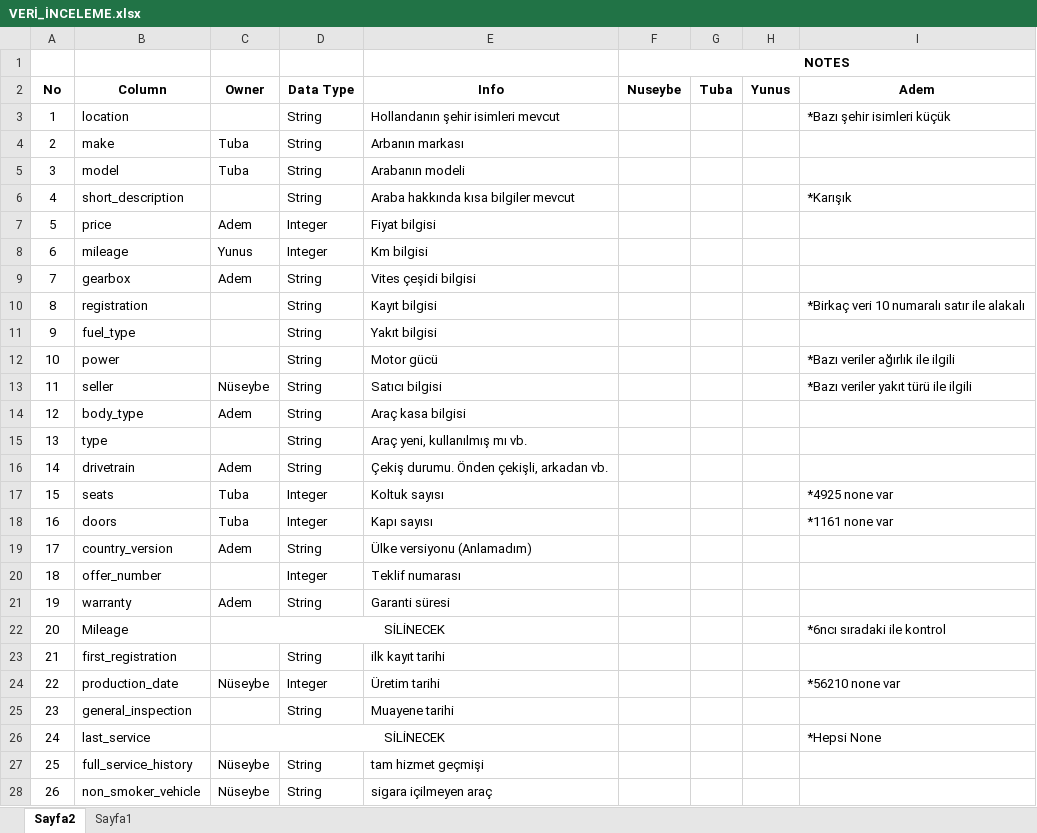
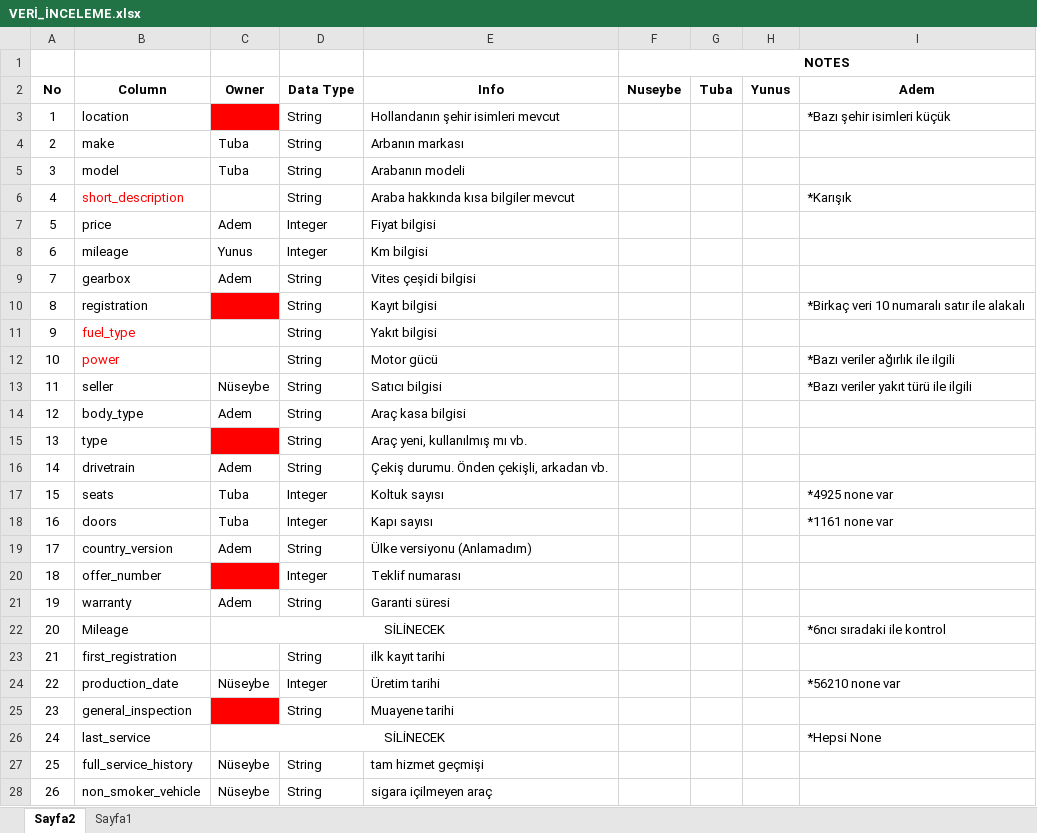
Before and after one commit to Nueseybe/Team2Project-4, an Excel workbook: VERİ_İNCELEME.xlsx, sheet Sayfa2, drawn as a sheet; only a part is shown; values as stored, in another font and other column widths than the file's, no borders; the diff covers the shown part only; the diff names each change by its address in the sheet, - before the commit and + after, or states it on an @@ line.

```diff
--- a/VERİ_İNCELEME.xlsx (sheet Sayfa2)
+++ b/VERİ_İNCELEME.xlsx (sheet Sayfa2)
-C3 fill: none
+C3 fill: #FF0000
-B6 text colour: black
+B6 text colour: #FF0000
-C10 fill: none
+C10 fill: #FF0000
-B11:B12 text colour: black
+B11:B12 text colour: #FF0000
-C15 fill: none
+C15 fill: #FF0000
-C20 fill: none
+C20 fill: #FF0000
-C25 fill: none
+C25 fill: #FF0000
```
Also changed, not shown: cell formats elsewhere in this sheet, 1 other file.
